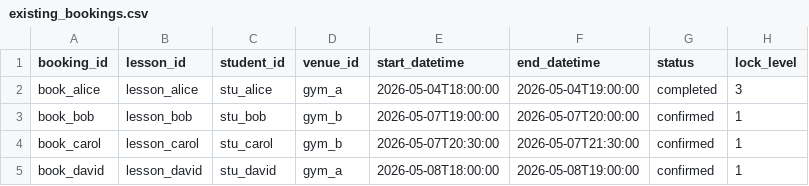
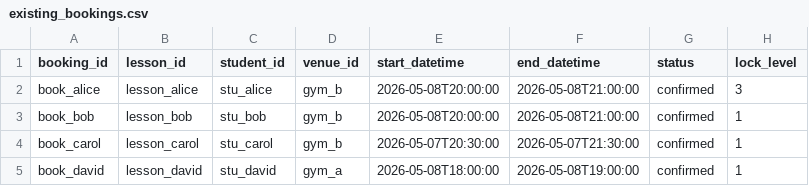
Before and after one commit to vvclin-git/ortools-scheduler, a CSV file: csv_demo_input/existing_bookings.csv, drawn as a sheet.

```diff
--- a/csv_demo_input/existing_bookings.csv
+++ b/csv_demo_input/existing_bookings.csv
@@ -1,4 +1,4 @@
 booking_id,lesson_id,student_id,venue_id,start_datetime,end_datetime,status,lock_level
-book_alice,lesson_alice,stu_alice,gym_a,2026-05-04T18:00:00,2026-05-04T19:00:00,completed,3
-book_bob,lesson_bob,stu_bob,gym_b,2026-05-07T19:00:00,2026-05-07T20:00:00,confirmed,1
+book_alice,lesson_alice,stu_alice,gym_b,2026-05-08T20:00:00,2026-05-08T21:00:00,confirmed,3
+book_bob,lesson_bob,stu_bob,gym_b,2026-05-08T20:00:00,2026-05-08T21:00:00,confirmed,1
 book_carol,lesson_carol,stu_carol,gym_b,2026-05-07T20:30:00,2026-05-07T21:30:00,confirmed,1
```
Also changed, not shown: csv_demo_input/lessons.csv, csv_demo_input/preferences.csv, 12 other files.
